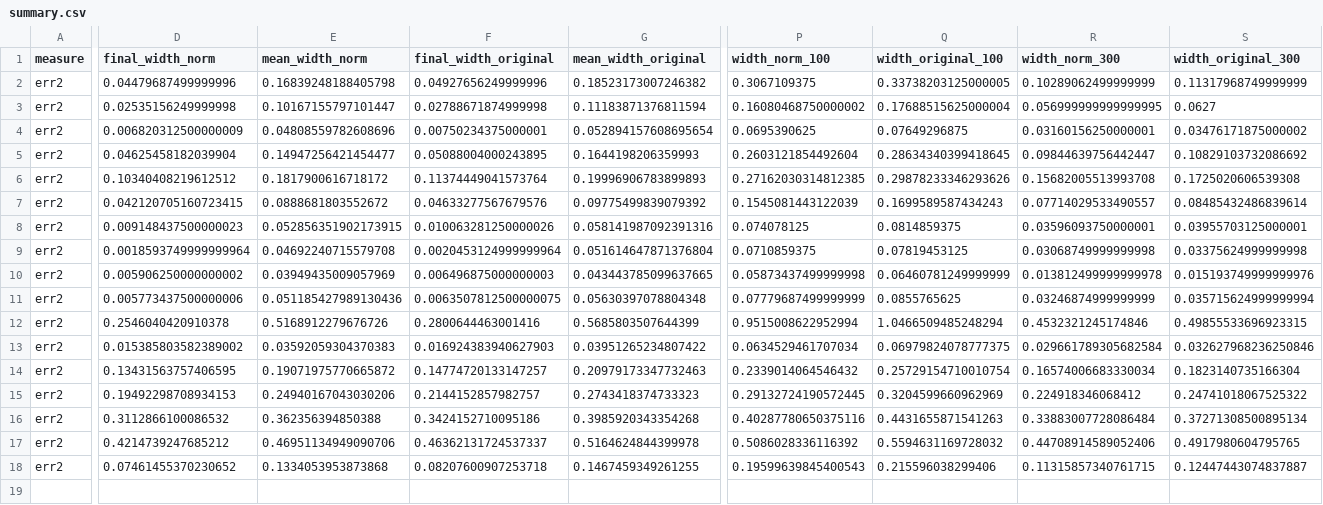
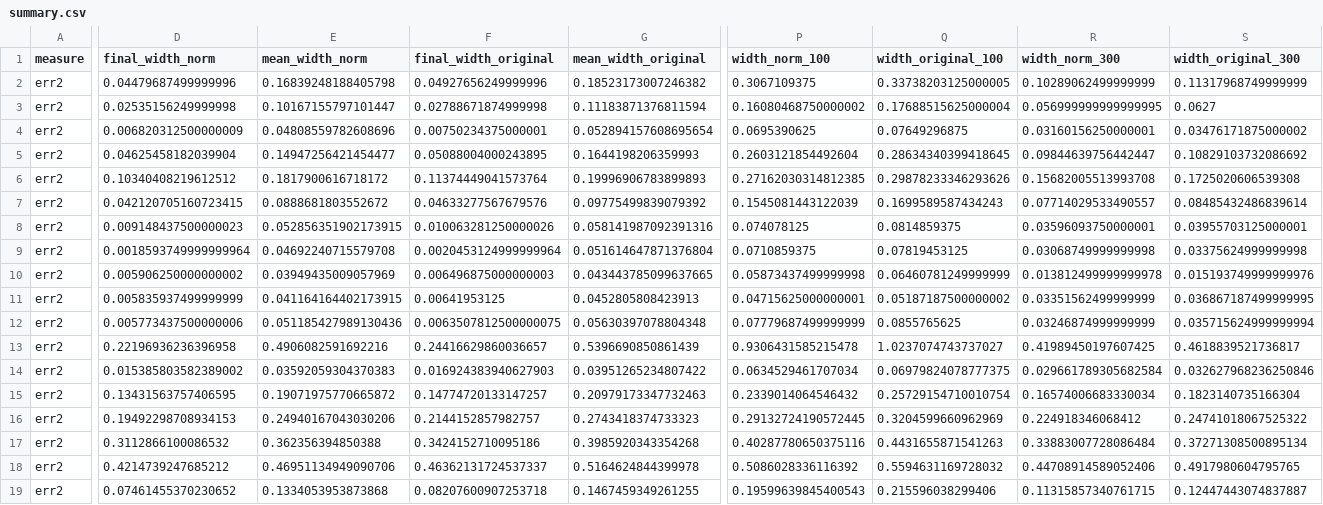
Before and after one commit to ISUSAIL/Bet4Sim2Real-Certificate, a CSV file: gr00t_command_tracking/data/summary.csv, drawn as a sheet; only a part is shown, gaps mark what is left out; addresses are those after the commit; rows hold the shown columns only; the diff covers the shown part only; the diff names each change by its address in the sheet, - before the commit and + after, or states it on an @@ line.

Commit message:
fix data

```diff
--- a/gr00t_command_tracking/data/summary.csv
+++ b/gr00t_command_tracking/data/summary.csv
+row 11: err2 | 0.005835937499999999 | 0.041164164402173915 | 0.00641953125 | 0.0452805808423913 | 0.04715625000000001 | 0.05187187500000002 | 0.03351562499999999 | 0.036867187499999995
-D13 (final_width_norm): 0.2546040420910378
+D13 (final_width_norm): 0.22196936236396958
-E13 (mean_width_norm): 0.5168912279676726
+E13 (mean_width_norm): 0.4906082591692216
-F13 (final_width_original): 0.2800644463001416
+F13 (final_width_original): 0.24416629860036657
-G13 (mean_width_original): 0.5685803507644399
+G13 (mean_width_original): 0.5396690850861439
-P13 (width_norm_100): 0.9515008622952994
+P13 (width_norm_100): 0.9306431585215478
-Q13 (width_original_100): 1.0466509485248294
+Q13 (width_original_100): 1.0237074743737027
-R13 (width_norm_300): 0.4532321245174846
+R13 (width_norm_300): 0.41989450197607425
-S13 (width_original_300): 0.49855533696923315
+S13 (width_original_300): 0.4618839521736817
```
Also changed, not shown: 2 edited cells elsewhere in this file, gr00t_command_tracking/data/normalization_metadata.csv, 13 other files.
